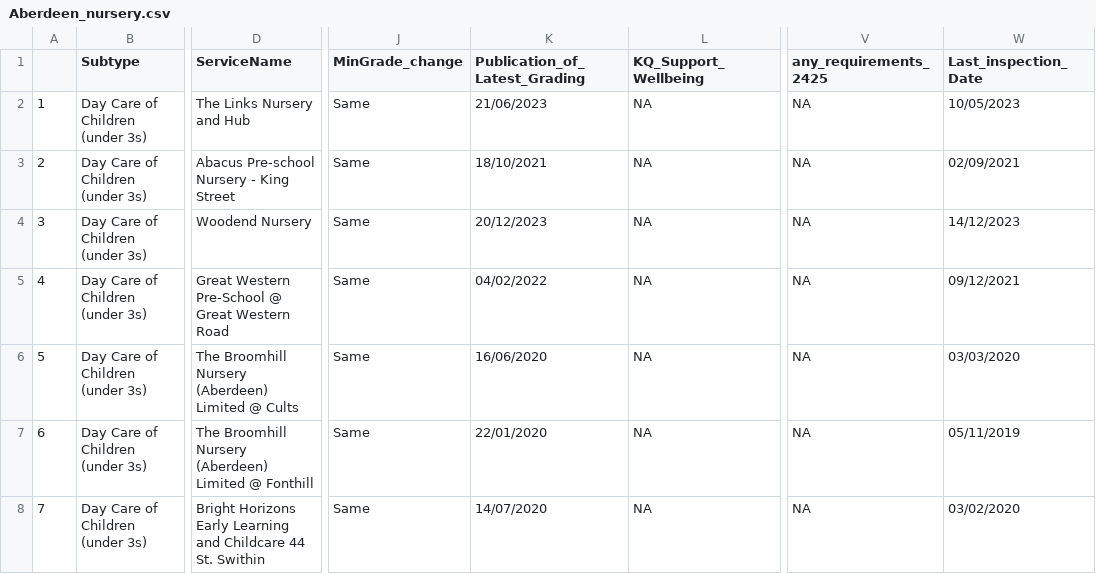
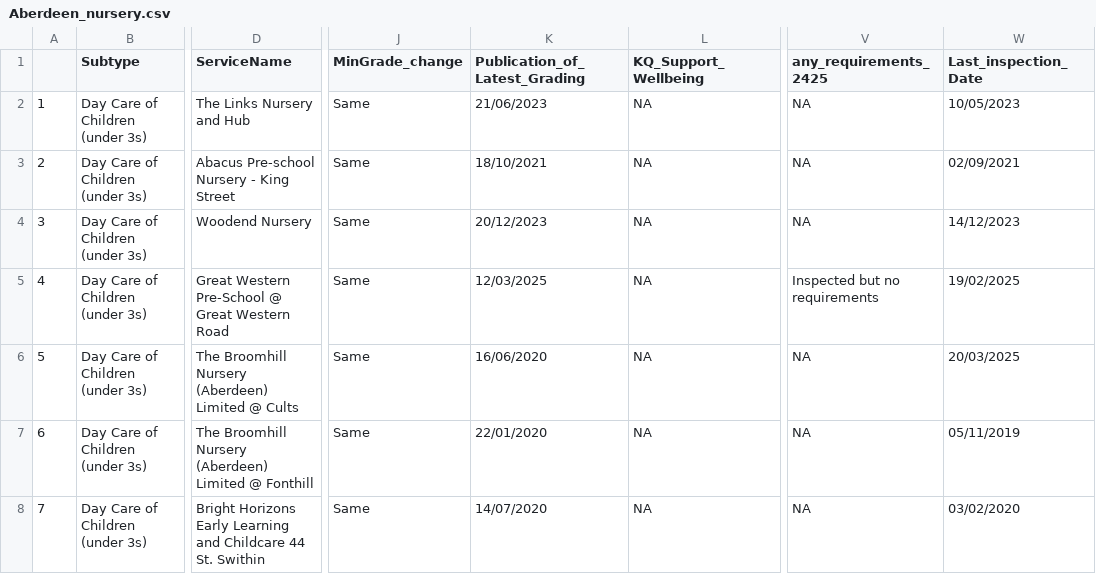
Before and after one commit to DCTdatateam/CI, a CSV file: data/report/Aberdeen_nursery.csv, drawn as a sheet; only a part is shown, gaps mark what is left out; the diff covers the shown part only; the diff names each change by its address in the sheet, - before the commit and + after, or states it on an @@ line.

```diff
--- a/data/report/Aberdeen_nursery.csv
+++ b/data/report/Aberdeen_nursery.csv
-K5 (Publication_of_Latest_Grading): 04/02/2022
+K5 (Publication_of_Latest_Grading): 12/03/2025
-V5 (any_requirements_2425): NA
+V5 (any_requirements_2425): Inspected but no requirements
-W5 (Last_inspection_Date): 09/12/2021
+W5 (Last_inspection_Date): 19/02/2025
-W6 (Last_inspection_Date): 03/03/2020
+W6 (Last_inspection_Date): 20/03/2025
```
Also changed, not shown: 2 added rows, 1 removed row, 3 edited cells and row numbers in column A elsewhere in this file, data/report/Aberdeen_care_homes.csv, data/report/elgin_nursery.csv, 11 other files.
